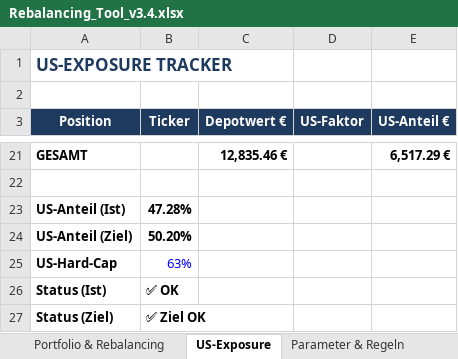
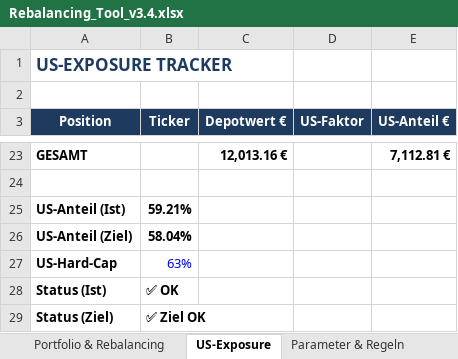
Before and after one commit to tobikowa90-hub/dynastie-depot, an Excel workbook: 03_Tools/Rebalancing_Tool_v3.4.xlsx, sheet US-Exposure, drawn as a sheet; only a part is shown, gaps mark what is left out; values as stored, in another font and other column widths than the file's, no borders; addresses are those after the commit; the diff covers the shown part only; the diff names each change by its address in the sheet, - before the commit and + after, or states it on an @@ line.

```diff
--- a/03_Tools/Rebalancing_Tool_v3.4.xlsx (sheet US-Exposure)
+++ b/03_Tools/Rebalancing_Tool_v3.4.xlsx (sheet US-Exposure)
-C23 (Depotwert €): 12,835.46 €
+C23 (Depotwert €): 12,013.16 €
-E23 (US-Anteil €): 6,517.29 €
+E23 (US-Anteil €): 7,112.81 €
-B25 (Ticker): 47.28%
+B25 (Ticker): 59.21%
-B26 (Ticker): 50.20%
+B26 (Ticker): 58.04%
```
Also changed, not shown: 10 added rows, 8 removed rows and 16 edited cells elsewhere in this sheet, sheet Portfolio & Rebalancing, sheet Parameter & Regeln, formulas that keep their value, 03_Tools/Satelliten_Monitor_v2.0.xlsx, 8 other files.
